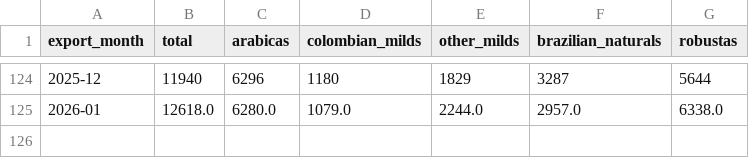
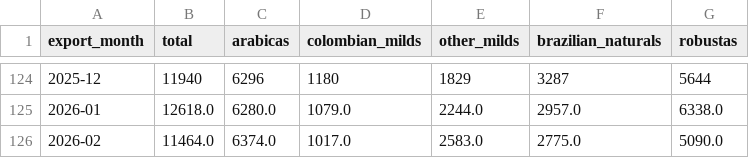
Before and after one commit to BMR-Com/coffee-analytics, a CSV file: data/csv/exports.csv, drawn as a sheet; only a part is shown, gaps mark what is left out; the diff names each change by its address in the sheet, - before the commit and + after, or states it on an @@ line.

```diff
--- a/data/csv/exports.csv
+++ b/data/csv/exports.csv
+row 126: 2026-02 | 11464.0 | 6374.0 | 1017.0 | 2583.0 | 2775.0 | 5090.0
```
Also changed, not shown: data/csv/certified_stocks.csv, data/csv/prices.csv, 4 other files.
